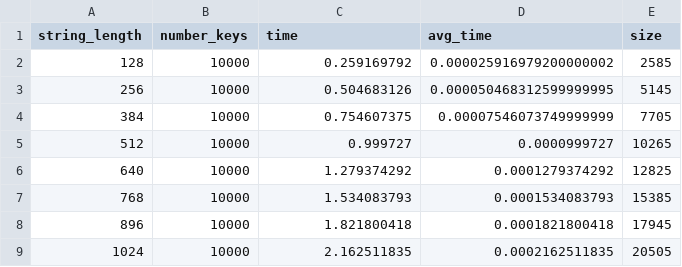
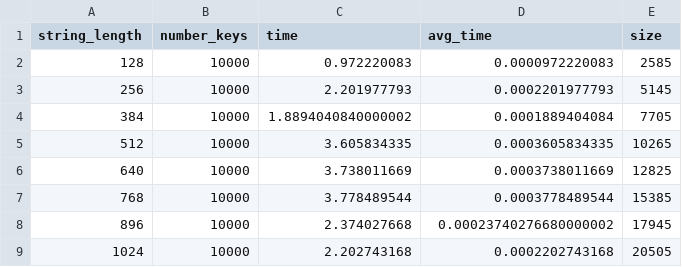
Before and after one commit to sks-codes/fuzzyheavyhitters, a CSV file: src/bin/benchmarks/ibDCFbench.csv, drawn as a sheet.

```diff
--- a/src/bin/benchmarks/ibDCFbench.csv
+++ b/src/bin/benchmarks/ibDCFbench.csv
@@ -1,9 +1,9 @@
 string_length,number_keys,time,avg_time,size
-128,10000,0.259169792,0.000025916979200000002,2585
-256,10000,0.504683126,0.000050468312599999995,5145
-384,10000,0.754607375,0.00007546073749999999,7705
-512,10000,0.999727,0.0000999727,10265
-640,10000,1.279374292,0.0001279374292,12825
-768,10000,1.534083793,0.0001534083793,15385
-896,10000,1.821800418,0.0001821800418,17945
-1024,10000,2.162511835,0.0002162511835,20505
+128,10000,0.972220083,0.0000972220083,2585
+256,10000,2.201977793,0.0002201977793,5145
+384,10000,1.8894040840000002,0.0001889404084,7705
+512,10000,3.605834335,0.0003605834335,10265
+640,10000,3.738011669,0.0003738011669,12825
+768,10000,3.778489544,0.0003778489544,15385
+896,10000,2.374027668,0.00023740276680000002,17945
+1024,10000,2.202743168,0.0002202743168,20505
```
Also changed, not shown: 28 other files.
